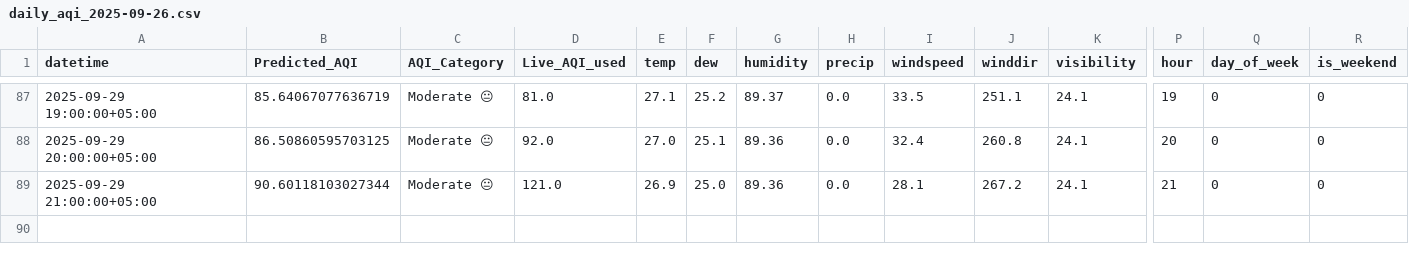
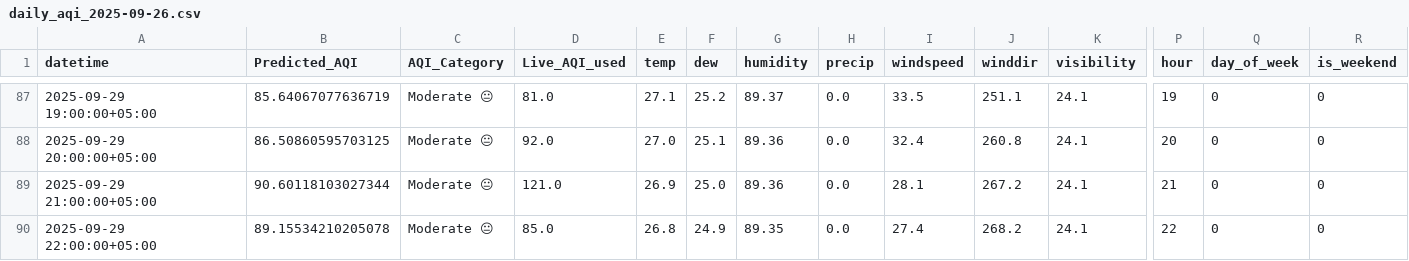
Before and after one commit to NoorJehan20/NJ_Pearls_AQI_Predictor, a CSV file: outputs/daily_aqi_2025-09-26.csv, drawn as a sheet; only a part is shown, gaps mark what is left out; rows hold the shown columns only; the diff names each change by its address in the sheet, - before the commit and + after, or states it on an @@ line.

```diff
--- a/outputs/daily_aqi_2025-09-26.csv
+++ b/outputs/daily_aqi_2025-09-26.csv
+row 90: 2025-09-29 22:00:00+05:00 | 89.15534210205078 | Moderate 😐 | 85.0 | 26.8 | 24.9 | 89.35 | 0.0 | 27.4 | 268.2 | 24.1 | 22 | 0 | 0
```
Also changed, not shown: 1 other file.
